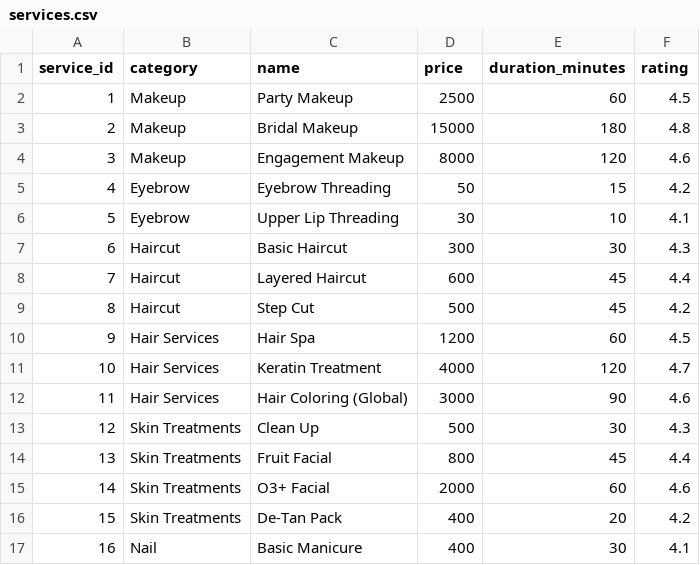
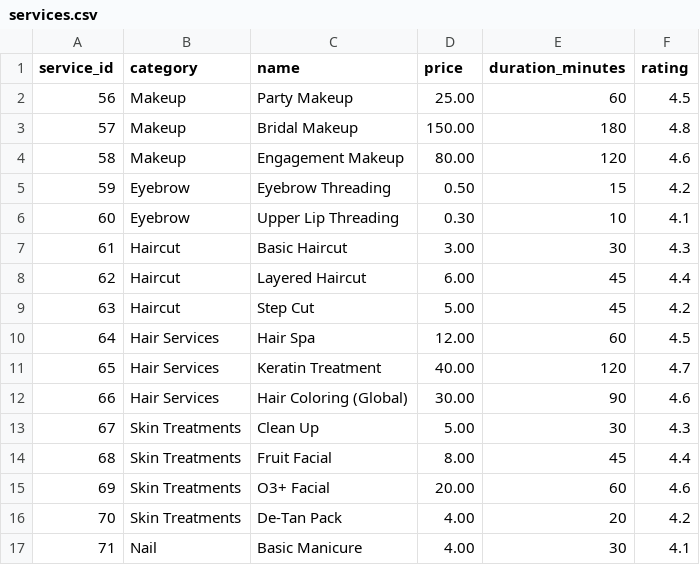
Before and after one commit to mansiguptacs/komalgupta_makeup_studio, a CSV file: data/services.csv, drawn as a sheet; only a part is shown; the diff covers the shown part only.

```diff
--- a/data/services.csv
+++ b/data/services.csv
@@ -1,17 +1,17 @@
 service_id,category,name,price,duration_minutes,rating
-1,Makeup,Party Makeup,2500,60,4.5
-2,Makeup,Bridal Makeup,15000,180,4.8
-3,Makeup,Engagement Makeup,8000,120,4.6
-4,Eyebrow,Eyebrow Threading,50,15,4.2
-5,Eyebrow,Upper Lip Threading,30,10,4.1
-6,Haircut,Basic Haircut,300,30,4.3
-7,Haircut,Layered Haircut,600,45,4.4
-8,Haircut,Step Cut,500,45,4.2
-9,Hair Services,Hair Spa,1200,60,4.5
-10,Hair Services,Keratin Treatment,4000,120,4.7
-11,Hair Services,Hair Coloring (Global),3000,90,4.6
-12,Skin Treatments,Clean Up,500,30,4.3
-13,Skin Treatments,Fruit Facial,800,45,4.4
-14,Skin Treatments,O3+ Facial,2000,60,4.6
-15,Skin Treatments,De-Tan Pack,400,20,4.2
-16,Nail,Basic Manicure,400,30,4.1
+56,Makeup,Party Makeup,25.00,60,4.5
+57,Makeup,Bridal Makeup,150.00,180,4.8
+58,Makeup,Engagement Makeup,80.00,120,4.6
+59,Eyebrow,Eyebrow Threading,0.50,15,4.2
+60,Eyebrow,Upper Lip Threading,0.30,10,4.1
+61,Haircut,Basic Haircut,3.00,30,4.3
+62,Haircut,Layered Haircut,6.00,45,4.4
+63,Haircut,Step Cut,5.00,45,4.2
+64,Hair Services,Hair Spa,12.00,60,4.5
+65,Hair Services,Keratin Treatment,40.00,120,4.7
+66,Hair Services,Hair Coloring (Global),30.00,90,4.6
+67,Skin Treatments,Clean Up,5.00,30,4.3
+68,Skin Treatments,Fruit Facial,8.00,45,4.4
+69,Skin Treatments,O3+ Facial,20.00,60,4.6
+70,Skin Treatments,De-Tan Pack,4.00,20,4.2
+71,Nail,Basic Manicure,4.00,30,4.1
```
Also changed, not shown: 21 edited cells elsewhere in this file, data/products.csv.
